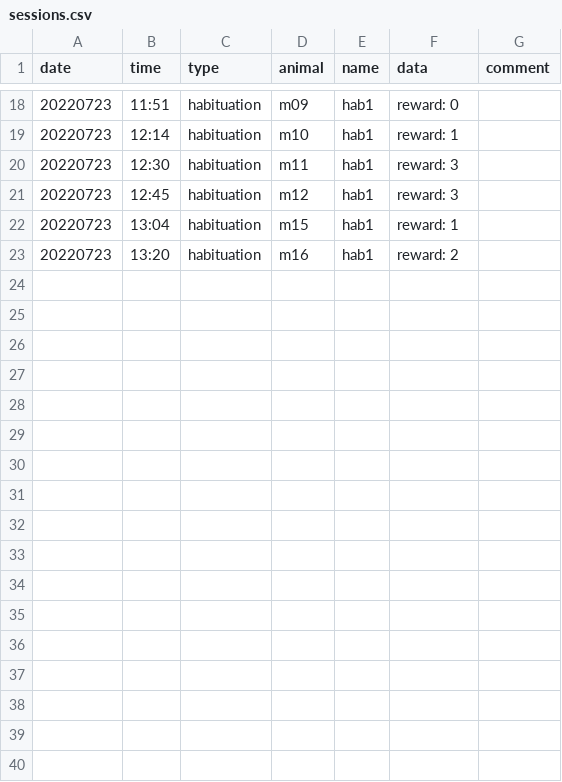
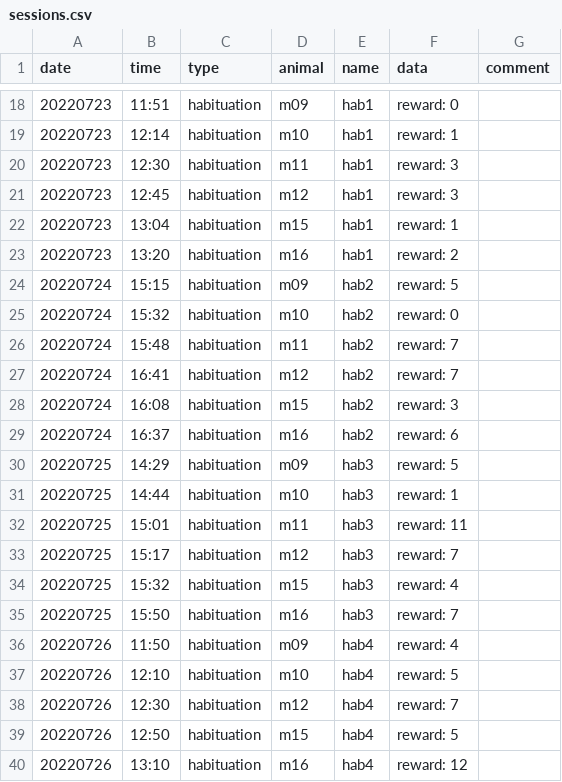
Before and after one commit to denisecailab/miniscope_2s-validation, a CSV file: experiment/cv_pilot0/log/sessions.csv, drawn as a sheet; only a part is shown, gaps mark what is left out; the diff names each change by its address in the sheet, - before the commit and + after, or states it on an @@ line.

```diff
--- a/experiment/cv_pilot0/log/sessions.csv
+++ b/experiment/cv_pilot0/log/sessions.csv
+row 24: 20220724 | 15:15 | habituation | m09 | hab2 | reward: 5
+row 25: 20220724 | 15:32 | habituation | m10 | hab2 | reward: 0
+row 26: 20220724 | 15:48 | habituation | m11 | hab2 | reward: 7
+row 27: 20220724 | 16:41 | habituation | m12 | hab2 | reward: 7
+row 28: 20220724 | 16:08 | habituation | m15 | hab2 | reward: 3
+row 29: 20220724 | 16:37 | habituation | m16 | hab2 | reward: 6
+row 30: 20220725 | 14:29 | habituation | m09 | hab3 | reward: 5
+row 31: 20220725 | 14:44 | habituation | m10 | hab3 | reward: 1
+row 32: 20220725 | 15:01 | habituation | m11 | hab3 | reward: 11
+row 33: 20220725 | 15:17 | habituation | m12 | hab3 | reward: 7
+row 34: 20220725 | 15:32 | habituation | m15 | hab3 | reward: 4
+row 35: 20220725 | 15:50 | habituation | m16 | hab3 | reward: 7
+row 36: 20220726 | 11:50 | habituation | m09 | hab4 | reward: 4
+row 37: 20220726 | 12:10 | habituation | m10 | hab4 | reward: 5
+row 38: 20220726 | 12:30 | habituation | m12 | hab4 | reward: 7
+row 39: 20220726 | 12:50 | habituation | m15 | hab4 | reward: 5
+row 40: 20220726 | 13:10 | habituation | m16 | hab4 | reward: 12
```
Also changed, not shown: experiment/cv_pilot0/log/weight.csv.
